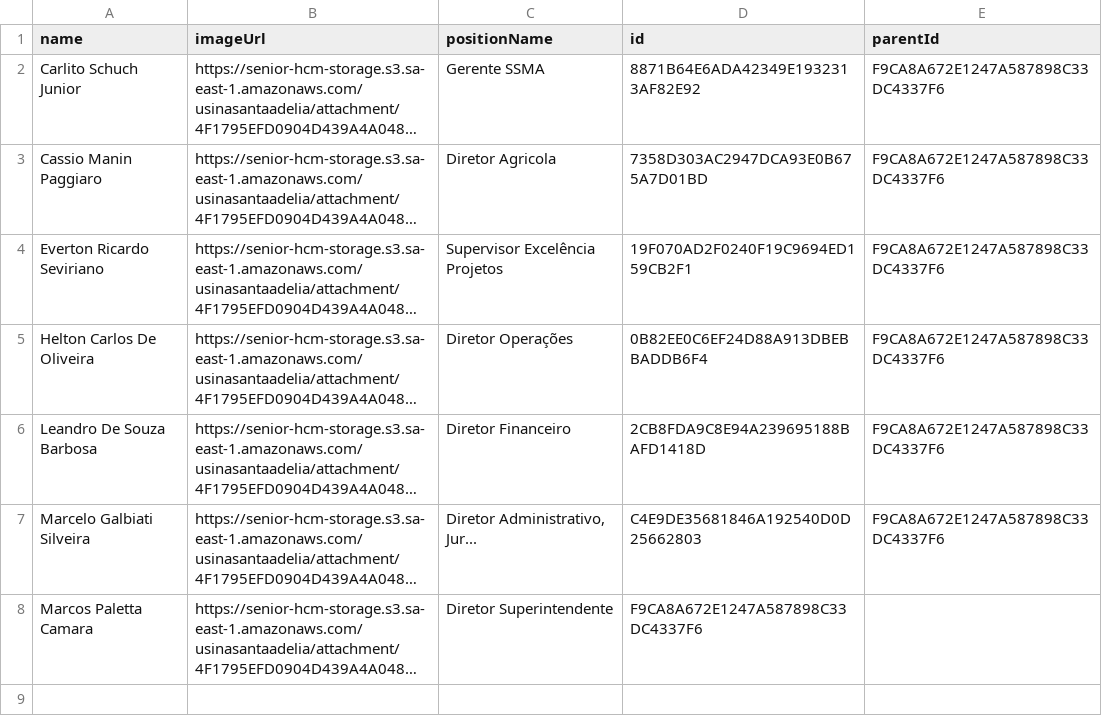
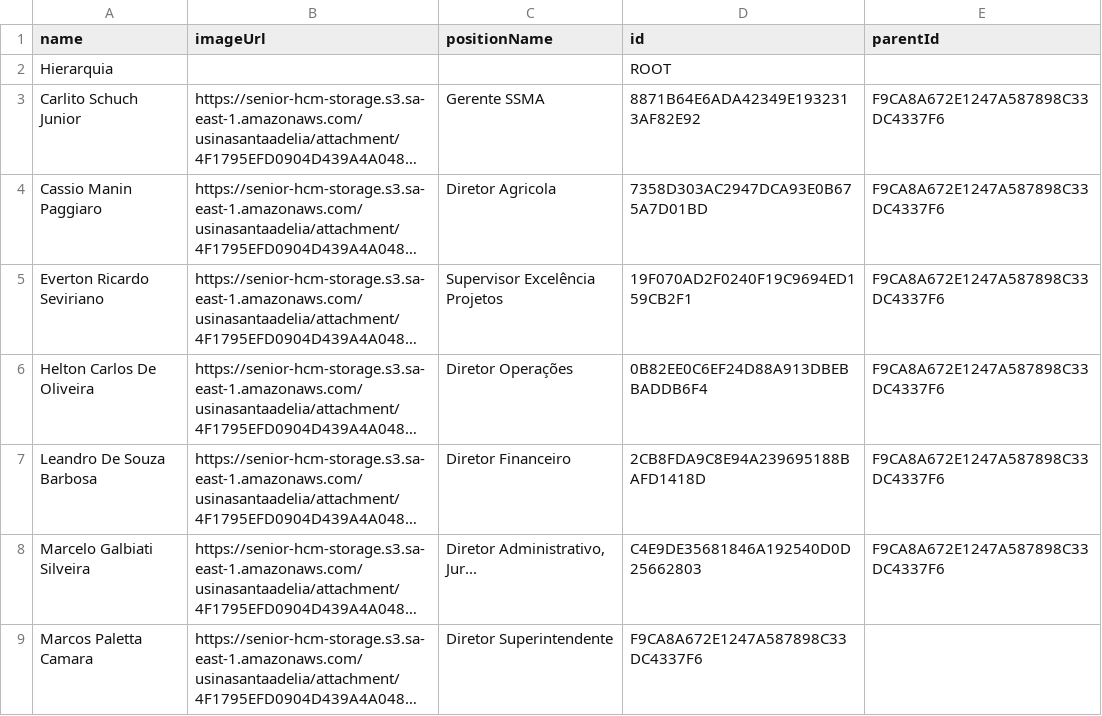
Before and after one commit to r09091978/teste_d3, a CSV file: org7.csv, drawn as a sheet; long unchanged cells end in …; the diff names each change by its address in the sheet, - before the commit and + after, or states it on an @@ line.

Commit message:
Add files via upload

```diff
--- a/org7.csv
+++ b/org7.csv
+row 2: Hierarquia |  |  | ROOT
```
